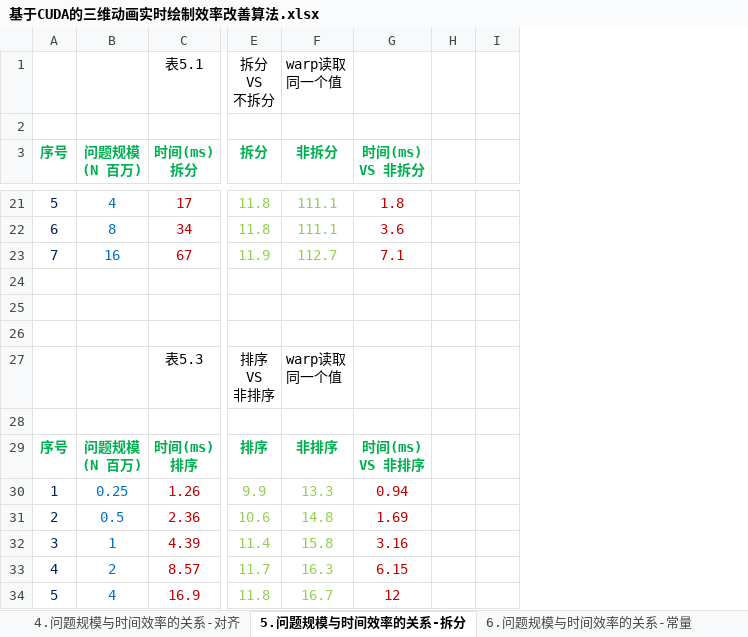
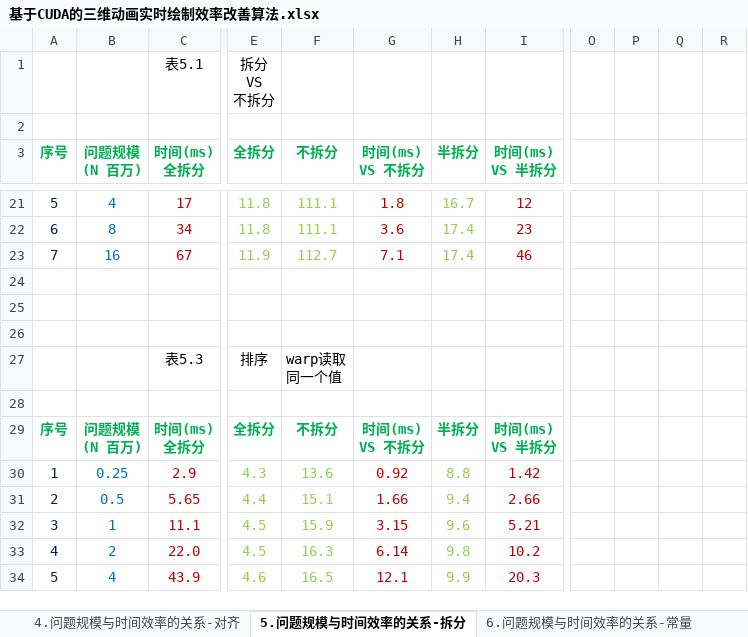
Before and after one commit to soulsheng/CudaAccMs3d, an Excel workbook: doc/基于CUDA的三维动画实时绘制效率改善算法.xlsx, sheet 5.问题规模与时间效率的关系-拆分, drawn as a sheet; only a part is shown, gaps mark what is left out; values as stored, in another font and other column widths than the file's, no borders; charts and pictures not drawn; removed rows and columns are numbered as before the commit, all else as after; ↵ is a line break in a cell; the diff covers the shown part only; the diff names each change by its address in the sheet, - before the commit and + after, or states it on an @@ line.

```diff
--- a/doc/基于CUDA的三维动画实时绘制效率改善算法.xlsx (sheet 5.问题规模与时间效率的关系-拆分)
+++ b/doc/基于CUDA的三维动画实时绘制效率改善算法.xlsx (sheet 5.问题规模与时间效率的关系-拆分)
-column H, empty
-column I, empty
+column H (半拆分), rows 21-34: 16.7 | 17.4 | 17.4 |  |  |  |  |  | 半拆分 | 8.8 | 9.4 | 9.6 | 9.8 | 9.9
+column I (时间(ms) VS 半拆分), rows 21-34: 12 | 23 | 46 |  |  |  |  |  | 时间(ms) ↵ VS 半拆分 | 1.42 | 2.66 | 5.21 | 10.2 | 20.3
+column O, empty
+column P, empty
+column Q, empty
+column R, empty
-F1 (不拆分): warp读取 ↵ 同一个值
+F1 (不拆分): (empty)
-C3: 时间(ms) ↵ 拆分
+C3: 时间(ms) ↵ 全拆分
-E3: 拆分
+E3: 全拆分
-F3: 非拆分
+F3: 不拆分
-G3: 时间(ms) ↵ VS 非拆分
+G3: 时间(ms) ↵ VS 不拆分
-E27 (全拆分): 排序 ↵ VS ↵ 非排序
+E27 (全拆分): 排序
-C29 (时间(ms) 全拆分): 时间(ms) ↵ 排序
+C29 (时间(ms) 全拆分): 时间(ms) ↵ 全拆分
-E29 (全拆分): 排序
+E29 (全拆分): 全拆分
-F29 (不拆分): 非排序
+F29 (不拆分): 不拆分
-G29 (时间(ms) VS 不拆分): 时间(ms) ↵ VS 非排序
+G29 (时间(ms) VS 不拆分): 时间(ms) ↵ VS 不拆分
-C30 (时间(ms) 全拆分): 1.26
+C30 (时间(ms) 全拆分): 2.9
-E30 (全拆分): 9.9
+E30 (全拆分): 4.3
-F30 (不拆分): 13.3
+F30 (不拆分): 13.6
-G30 (时间(ms) VS 不拆分): 0.94
+G30 (时间(ms) VS 不拆分): 0.92
-C31 (时间(ms) 全拆分): 2.36
+C31 (时间(ms) 全拆分): 5.65
-E31 (全拆分): 10.6
+E31 (全拆分): 4.4
-F31 (不拆分): 14.8
+F31 (不拆分): 15.1
-G31 (时间(ms) VS 不拆分): 1.69
+G31 (时间(ms) VS 不拆分): 1.66
-C32 (时间(ms) 全拆分): 4.39
+C32 (时间(ms) 全拆分): 11.1
-E32 (全拆分): 11.4
+E32 (全拆分): 4.5
-F32 (不拆分): 15.8
+F32 (不拆分): 15.9
-G32 (时间(ms) VS 不拆分): 3.16
+G32 (时间(ms) VS 不拆分): 3.15
-C33 (时间(ms) 全拆分): 8.57
+C33 (时间(ms) 全拆分): 22.0
-E33 (全拆分): 11.7
+E33 (全拆分): 4.5
-G33 (时间(ms) VS 不拆分): 6.15
+G33 (时间(ms) VS 不拆分): 6.14
-C34 (时间(ms) 全拆分): 16.9
+C34 (时间(ms) 全拆分): 43.9
-E34 (全拆分): 11.8
+E34 (全拆分): 4.6
-F34 (不拆分): 16.7
+F34 (不拆分): 16.5
-G34 (时间(ms) VS 不拆分): 12
+G34 (时间(ms) VS 不拆分): 12.1
```
Also changed, not shown: 2 added rows, 2 removed rows and 80 edited cells elsewhere in this sheet, charts or pictures, 2 other files.
